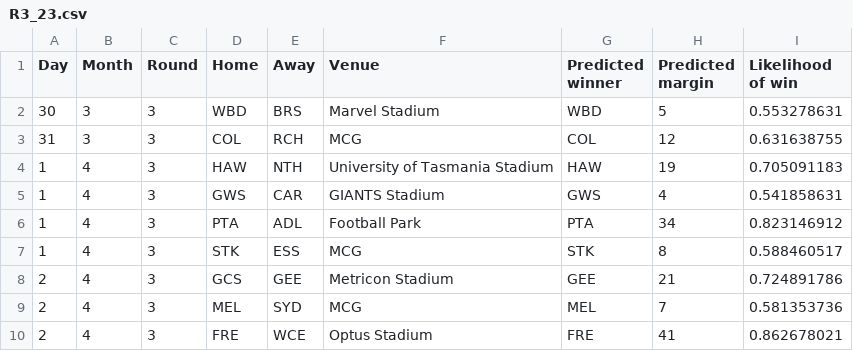
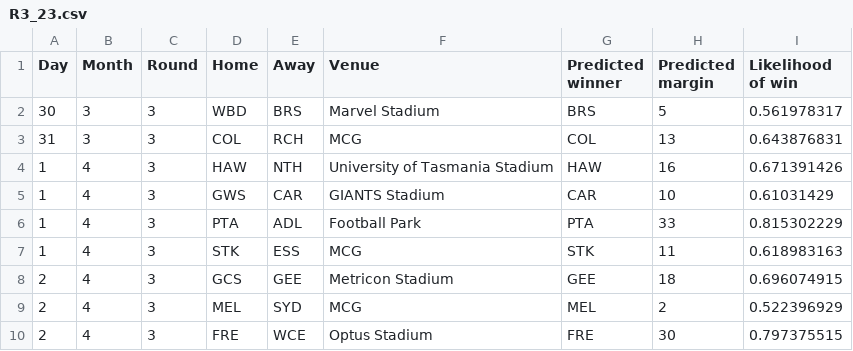
Before and after one commit to alxjh/AFL-predictions, a CSV file: Predictions/R3_23.csv, drawn as a sheet.

```diff
--- a/Predictions/R3_23.csv
+++ b/Predictions/R3_23.csv
@@ -1,10 +1,10 @@
 Day,Month,Round,Home,Away,Venue,Predicted winner,Predicted margin,Likelihood of win
-30,3,3,WBD,BRS,Marvel Stadium,WBD,5,0.553278631
-31,3,3,COL,RCH,MCG,COL,12,0.631638755
-1,4,3,HAW,NTH,University of Tasmania Stadium,HAW,19,0.705091183
-1,4,3,GWS,CAR,GIANTS Stadium,GWS,4,0.541858631
-1,4,3,PTA,ADL,Football Park,PTA,34,0.823146912
-1,4,3,STK,ESS,MCG,STK,8,0.588460517
-2,4,3,GCS,GEE,Metricon Stadium,GEE,21,0.724891786
-2,4,3,MEL,SYD,MCG,MEL,7,0.581353736
-2,4,3,FRE,WCE,Optus Stadium,FRE,41,0.862678021
+30,3,3,WBD,BRS,Marvel Stadium,BRS,5,0.561978317
+31,3,3,COL,RCH,MCG,COL,13,0.643876831
+1,4,3,HAW,NTH,University of Tasmania Stadium,HAW,16,0.671391426
+1,4,3,GWS,CAR,GIANTS Stadium,CAR,10,0.61031429
+1,4,3,PTA,ADL,Football Park,PTA,33,0.815302229
+1,4,3,STK,ESS,MCG,STK,11,0.618983163
+2,4,3,GCS,GEE,Metricon Stadium,GEE,18,0.696074915
+2,4,3,MEL,SYD,MCG,MEL,2,0.522396929
+2,4,3,FRE,WCE,Optus Stadium,FRE,30,0.797375515
```
Also changed, not shown: 2 other files.
